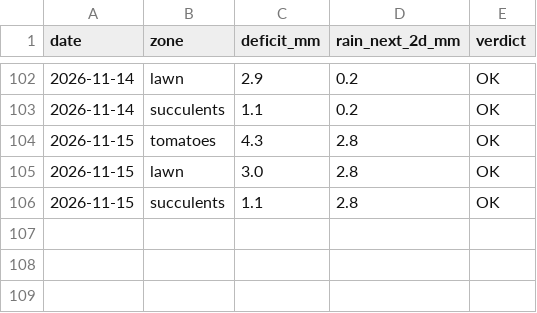
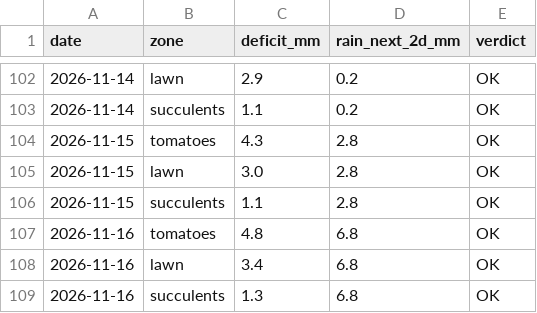
Before and after one commit to dpartalis/petrichor, a CSV file: data/watering_log.csv, drawn as a sheet; only a part is shown, gaps mark what is left out.

```diff
--- a/data/watering_log.csv
+++ b/data/watering_log.csv
@@ -106 +106,4 @@ date,zone,deficit_mm,rain_next_2d_mm,verdict
 2026-11-15,succulents,1.1,2.8,OK
+2026-11-16,tomatoes,4.8,6.8,OK
+2026-11-16,lawn,3.4,6.8,OK
+2026-11-16,succulents,1.3,6.8,OK
```
Also changed, not shown: 2 other files.
